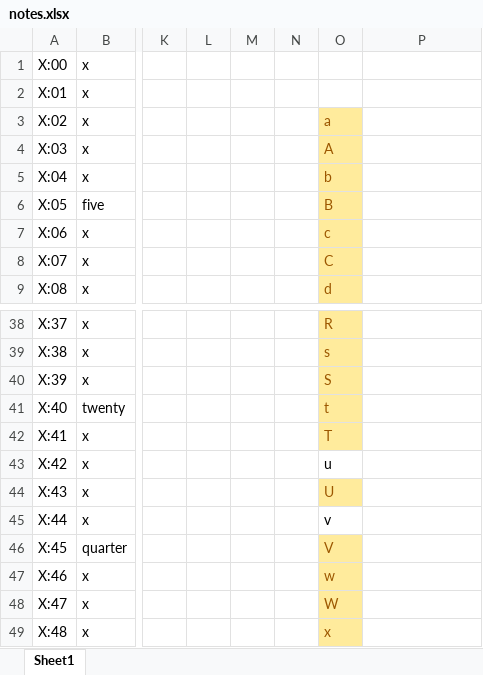
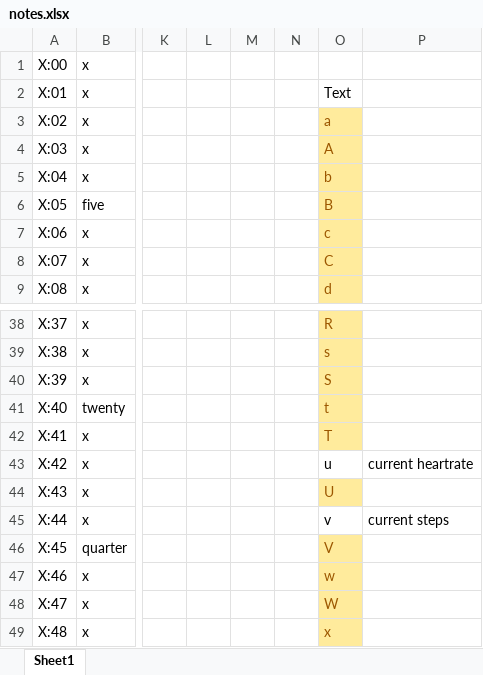
Before and after one commit to KiserDesigns/Pebble_Fresco, an Excel workbook: docs/notes.xlsx, sheet Sheet1, drawn as a sheet; only a part is shown, gaps mark what is left out; values as stored, in another font and other column widths than the file's, no borders; the diff names each change by its address in the sheet, - before the commit and + after, or states it on an @@ line.

Commit message:
Update notes.xlsx

```diff
--- a/docs/notes.xlsx (sheet Sheet1)
+++ b/docs/notes.xlsx (sheet Sheet1)
-O2: (empty)
+O2: Text
-P43: (empty)
+P43: current heartrate
-P45: (empty)
+P45: current steps
```
